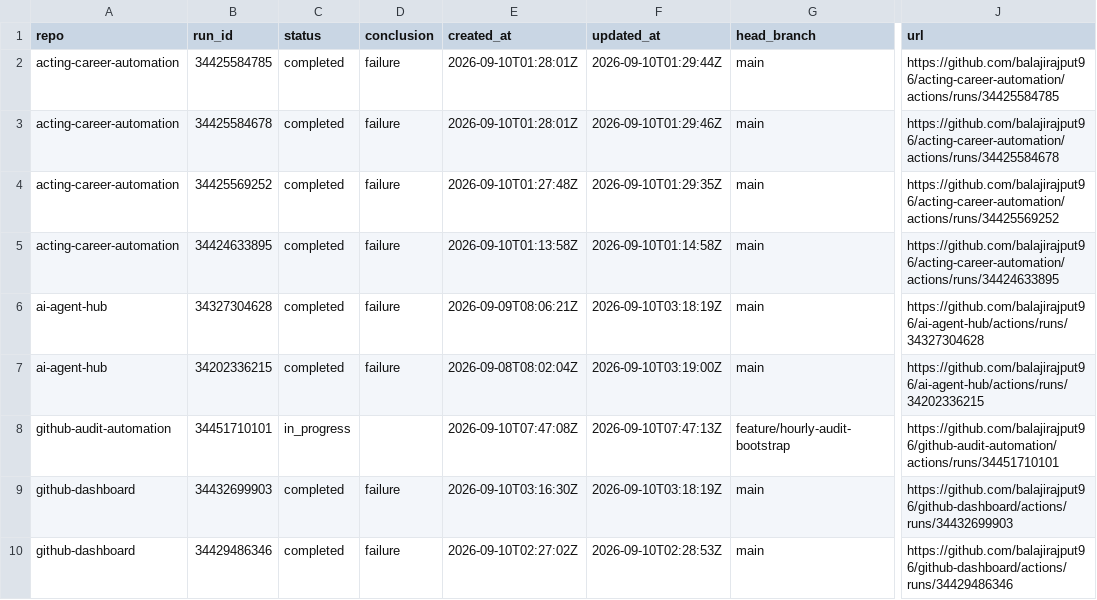
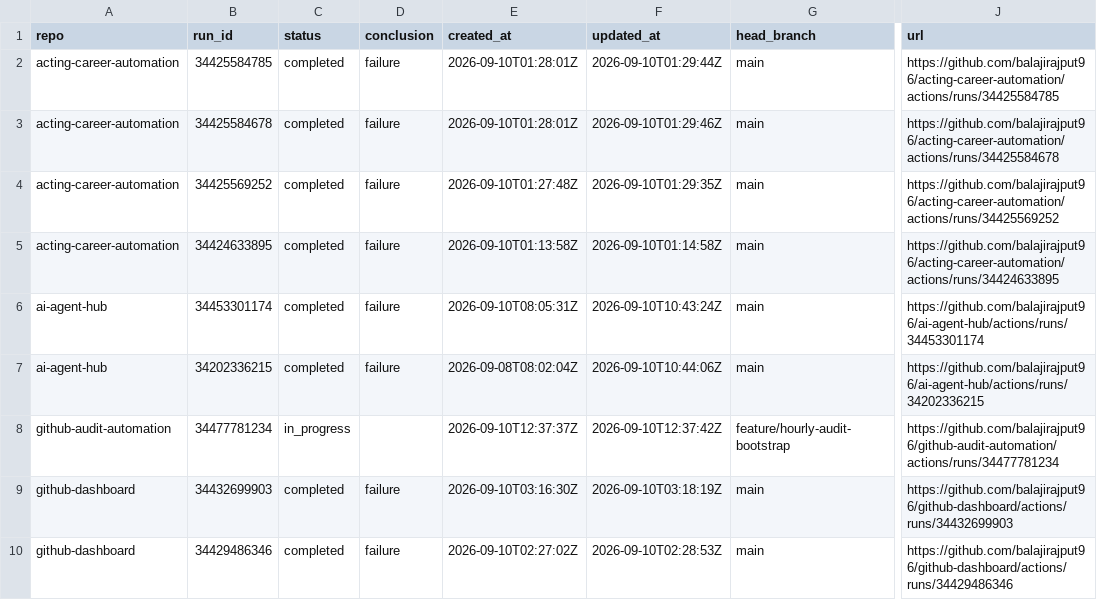
Before and after one commit to balajirajput96/github-audit-automation, a TSV file: artifacts/recent-failures.tsv, drawn as a sheet; only a part is shown, gaps mark what is left out; the diff names each change by its address in the sheet, - before the commit and + after, or states it on an @@ line.

```diff
--- a/artifacts/recent-failures.tsv
+++ b/artifacts/recent-failures.tsv
-B6 (run_id): 34327304628
+B6 (run_id): 34453301174
-E6 (created_at): 2026-09-09T08:06:21Z
+E6 (created_at): 2026-09-10T08:05:31Z
-F6 (updated_at): 2026-09-10T03:18:19Z
+F6 (updated_at): 2026-09-10T10:43:24Z
-J6 (url): https://github.com/balajirajput96/ai-agent-hub/actions/runs/34327304628
+J6 (url): https://github.com/balajirajput96/ai-agent-hub/actions/runs/34453301174
-F7 (updated_at): 2026-09-10T03:19:00Z
+F7 (updated_at): 2026-09-10T10:44:06Z
-B8 (run_id): 34451710101
+B8 (run_id): 34477781234
-E8 (created_at): 2026-09-10T07:47:08Z
+E8 (created_at): 2026-09-10T12:37:37Z
-F8 (updated_at): 2026-09-10T07:47:13Z
+F8 (updated_at): 2026-09-10T12:37:42Z
-J8 (url): https://github.com/balajirajput96/github-audit-automation/actions/runs/34451710101
+J8 (url): https://github.com/balajirajput96/github-audit-automation/actions/runs/34477781234
```
Also changed, not shown: artifacts/repos.tsv, 4 other files.
